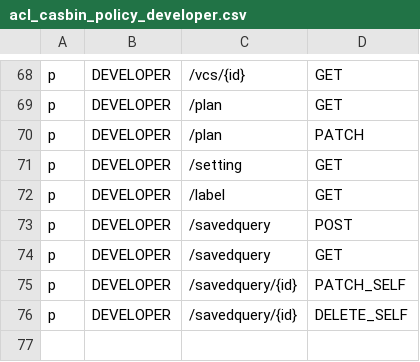
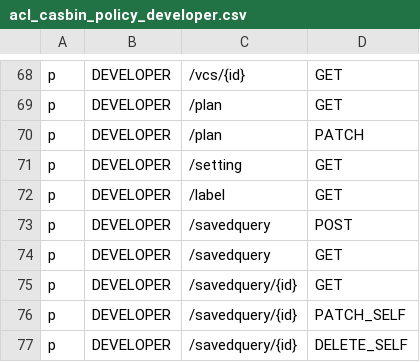
Before and after one commit to Superoldman96/bytebase, a CSV file: server/acl_casbin_policy_developer.csv, drawn as a sheet; only a part is shown, gaps mark what is left out; the diff names each change by its address in the sheet, - before the commit and + after, or states it on an @@ line.

Commit message:
feat: get saved query by id (#423)
Former-commit-id: 28220f8b3ae730a969ad5fd289db89520ee463ba

```diff
--- a/server/acl_casbin_policy_developer.csv
+++ b/server/acl_casbin_policy_developer.csv
+row 75: p | DEVELOPER | /savedquery/{id} | GET
```
Also changed, not shown: server/acl_casbin_policy_dba.csv, server/acl_casbin_policy_owner.csv, 2 other files.
